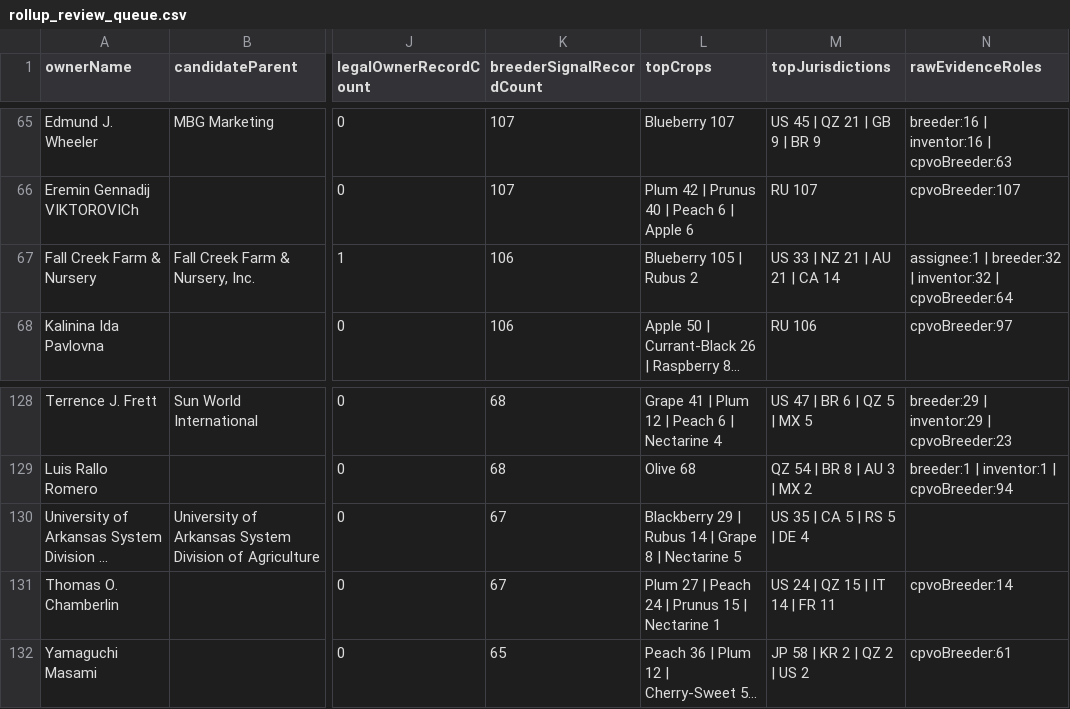
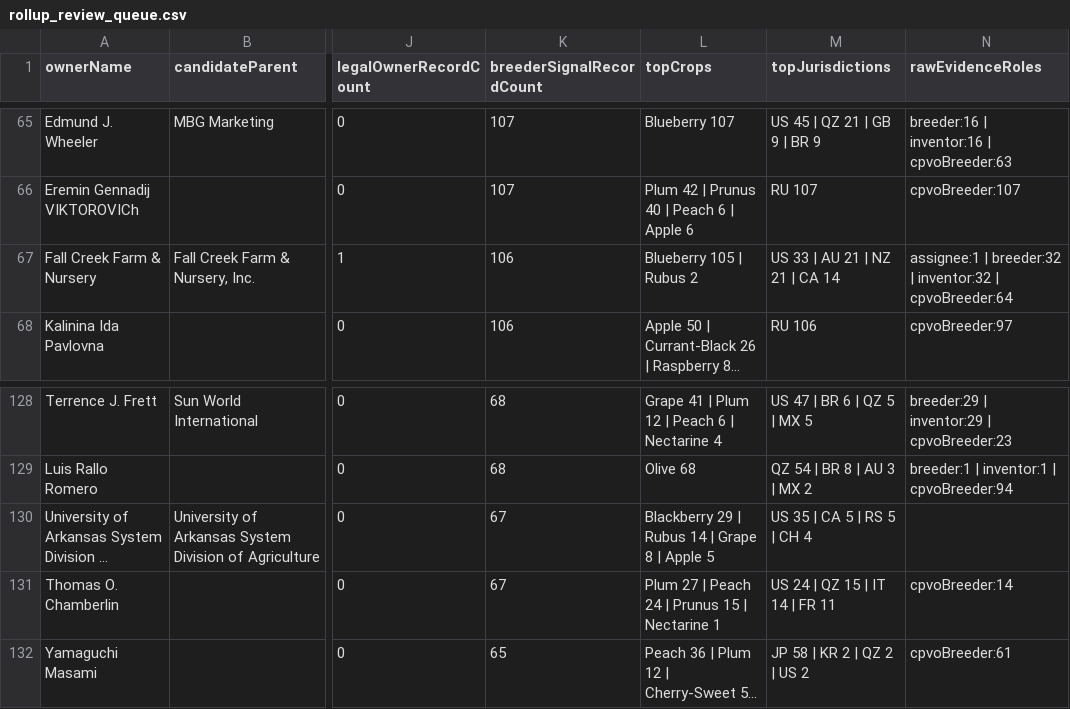
Before and after one commit to henryatkeson/Plant-Patent-Dashboard, a CSV file: data/rollup_review_queue.csv, drawn as a sheet; only a part is shown, gaps mark what is left out; long unchanged cells end in …; the diff names each change by its address in the sheet, - before the commit and + after, or states it on an @@ line.

```diff
--- a/data/rollup_review_queue.csv
+++ b/data/rollup_review_queue.csv
-M67 (topJurisdictions): US 33 | NZ 21 | AU 21 | CA 14
+M67 (topJurisdictions): US 33 | AU 21 | NZ 21 | CA 14
-L130 (topCrops): …8 | Nectarine 5
+L130 (topCrops): …8 | Apple 5
-M130 (topJurisdictions): US 35 | CA 5 | RS 5 | DE 4
+M130 (topJurisdictions): US 35 | CA 5 | RS 5 | CH 4
```
Also changed, not shown: data/company_site_probe.csv, data/profile_evidence_probe.csv, 12 other files.
